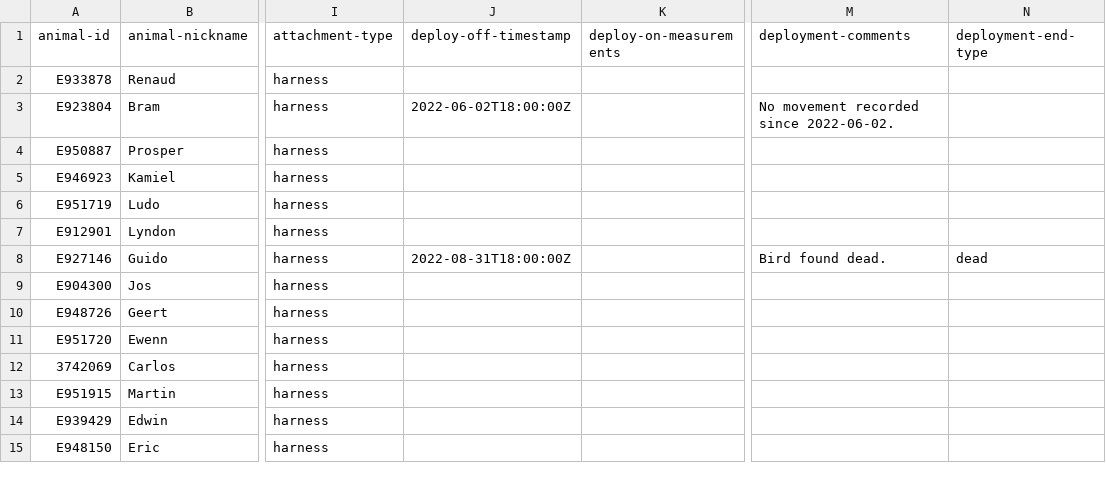
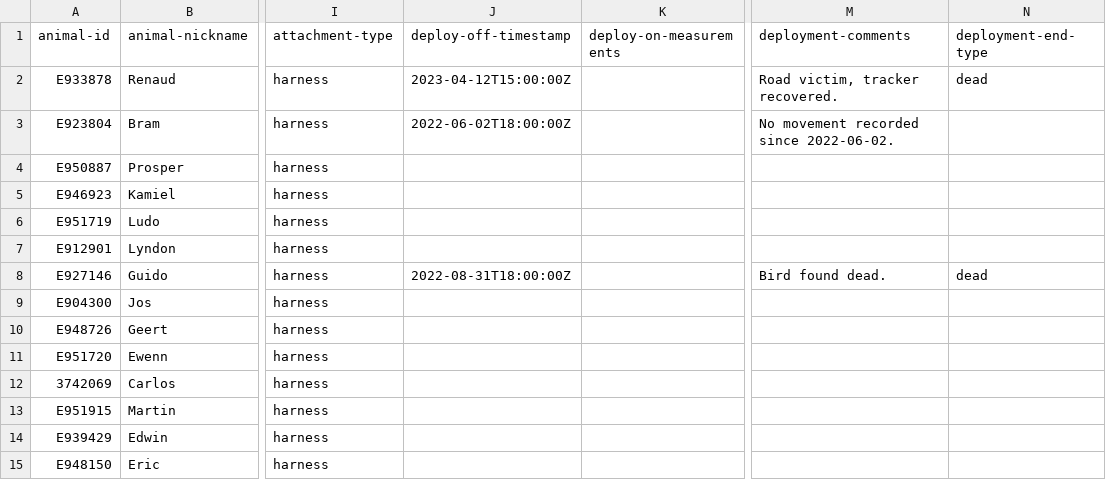
Before and after one commit to inbo/bird-tracking, a CSV file: data/processed/MEDGULL_ANTWERPEN/movebank_ref_data.csv, drawn as a sheet; only a part is shown, gaps mark what is left out; the diff names each change by its address in the sheet, - before the commit and + after, or states it on an @@ line.

```diff
--- a/data/processed/MEDGULL_ANTWERPEN/movebank_ref_data.csv
+++ b/data/processed/MEDGULL_ANTWERPEN/movebank_ref_data.csv
-J2 (deploy-off-timestamp): (empty)
+J2 (deploy-off-timestamp): 2023-04-12T15:00:00Z
-M2 (deployment-comments): (empty)
+M2 (deployment-comments): Road victim, tracker recovered.
-N2 (deployment-end-type): (empty)
+N2 (deployment-end-type): dead
```
Also changed, not shown: data/processed/DELTATRACK/movebank_ref_data.csv, data/processed/LBBG_ADULT/movebank_ref_data.csv, 2 other files.
